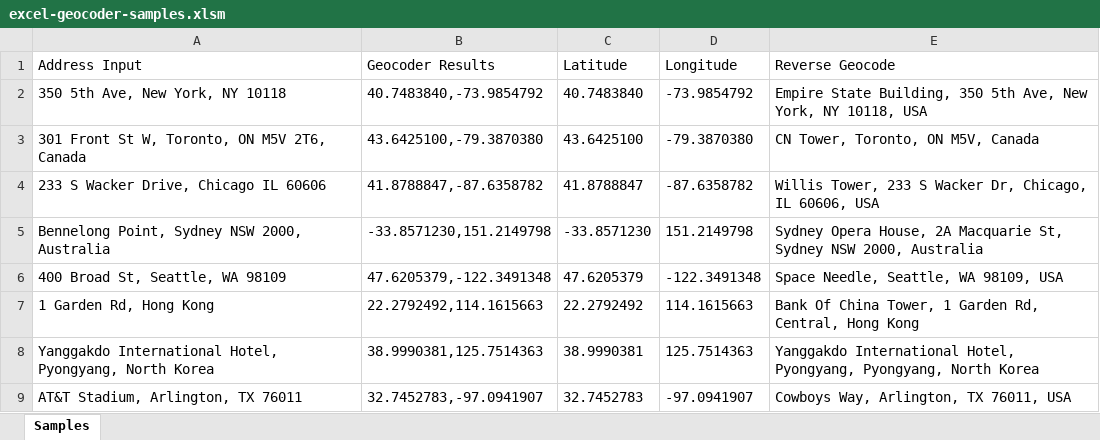
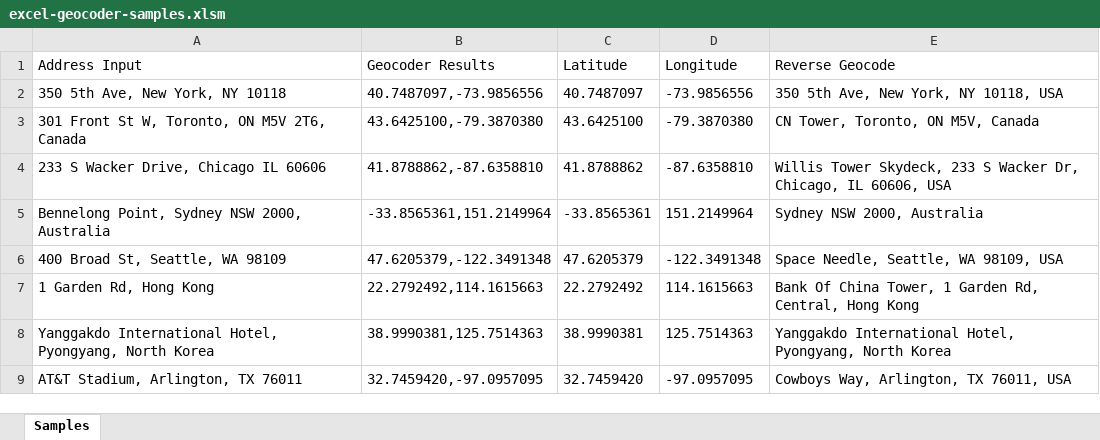
Before and after one commit to tdowd/excel-geocoder, an Excel workbook: excel-geocoder-samples.xlsm, sheet Samples, drawn as a sheet; values as stored, in another font and other column widths than the file's, no borders; the diff names each change by its address in the sheet, - before the commit and + after, or states it on an @@ line.

Commit message:
tossing in a new example file for geocoder changes

```diff
--- a/excel-geocoder-samples.xlsm (sheet Samples)
+++ b/excel-geocoder-samples.xlsm (sheet Samples)
-B2 (Geocoder Results): 40.7483840,-73.9854792
+B2 (Geocoder Results): 40.7487097,-73.9856556
-C2 (Latitude): 40.7483840
+C2 (Latitude): 40.7487097
-D2 (Longitude): -73.9854792
+D2 (Longitude): -73.9856556
-E2 (Reverse Geocode): Empire State Building, 350 5th…
+E2 (Reverse Geocode): 350 5th…
-B4 (Geocoder Results): 41.8788847,-87.6358782
+B4 (Geocoder Results): 41.8788862,-87.6358810
-C4 (Latitude): 41.8788847
+C4 (Latitude): 41.8788862
-D4 (Longitude): -87.6358782
+D4 (Longitude): -87.6358810
-E4 (Reverse Geocode): Willis Tower, 233 S…
+E4 (Reverse Geocode): Willis Tower Skydeck, 233 S…
-B5 (Geocoder Results): -33.8571230,151.2149798
+B5 (Geocoder Results): -33.8565361,151.2149964
-C5 (Latitude): -33.8571230
+C5 (Latitude): -33.8565361
-D5 (Longitude): 151.2149798
+D5 (Longitude): 151.2149964
-E5 (Reverse Geocode): Sydney Opera House, 2A Macquarie St, Sydney NSW 2000, Australia
+E5 (Reverse Geocode): Sydney NSW 2000, Australia
-E8 (Reverse Geocode): …Hotel, Pyongyang, Pyongyang, North Korea
+E8 (Reverse Geocode): …Hotel, Pyongyang, North Korea
-B9 (Geocoder Results): 32.7452783,-97.0941907
+B9 (Geocoder Results): 32.7459420,-97.0957095
-C9 (Latitude): 32.7452783
+C9 (Latitude): 32.7459420
-D9 (Longitude): -97.0941907
+D9 (Longitude): -97.0957095
```
